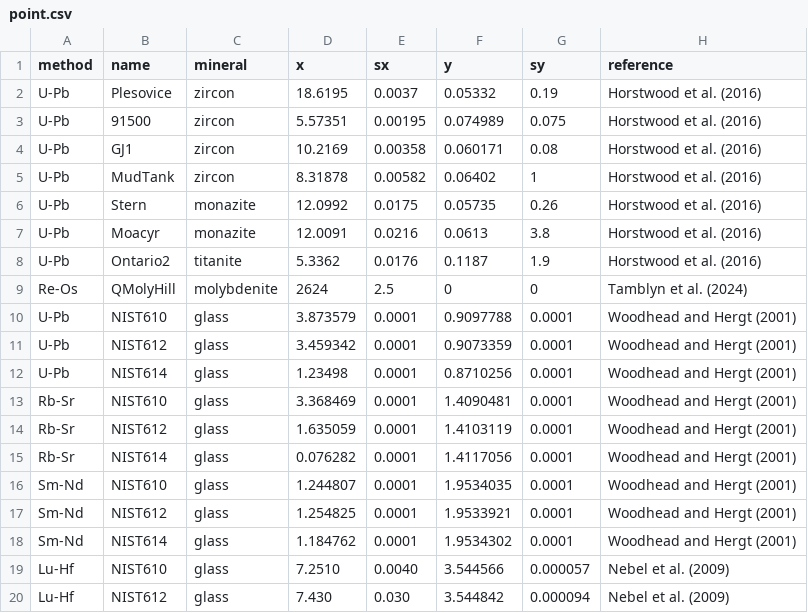
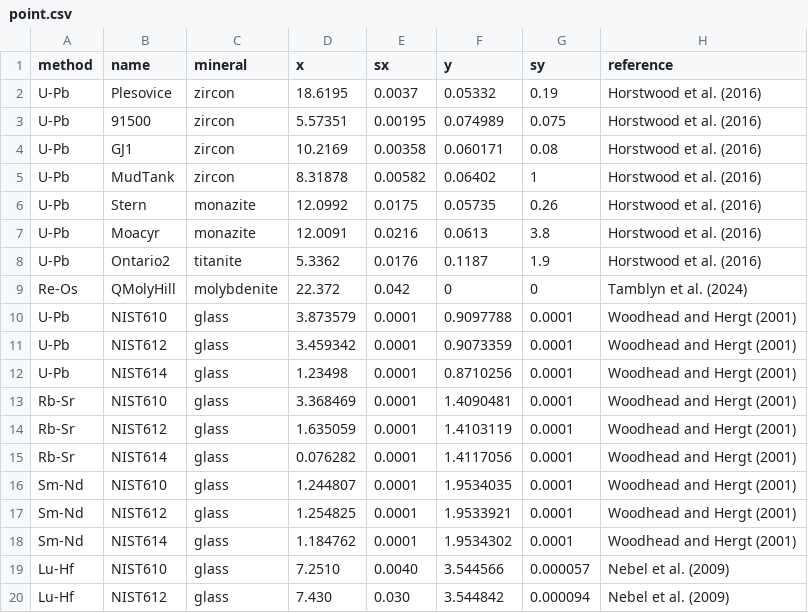
Before and after one commit to pvermees/KJ.jl, a CSV file: settings/standards/point.csv, drawn as a sheet.

Commit message:
new reference values for Qmoly, added Re-Os to IsoplotR exporter

```diff
--- a/settings/standards/point.csv
+++ b/settings/standards/point.csv
@@ -8,3 +8,3 @@ U-Pb,Moacyr,monazite,12.0091,0.0216,0.0613,3.8,Horstwood et al. (2016)
 U-Pb,Ontario2,titanite,5.3362,0.0176,0.1187,1.9,Horstwood et al. (2016)
-Re-Os,QMolyHill,molybdenite,2624,2.5,0,0,Tamblyn et al. (2024)
+Re-Os,QMolyHill,molybdenite,22.372,0.042,0,0,Tamblyn et al. (2024)
 U-Pb,NIST610,glass,3.873579,0.0001,0.9097788,0.0001,Woodhead and Hergt (2001)
```
Also changed, not shown: 2 other files.
